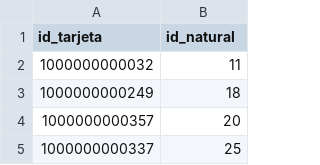
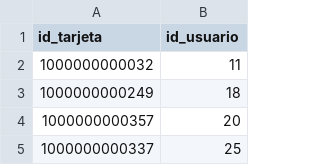
Before and after one commit to fernddevidts/IIC2413-Proyecto, a CSV file: web_app/db/tarjetaUsuario.csv (was web_app/db/tarjetanatural.csv), drawn as a sheet; only a part is shown.

```diff
--- a/web_app/db/tarjetanatural.csv
+++ b/web_app/db/tarjetaUsuario.csv
@@ -1,2 +1,2 @@
-id_tarjeta,id_natural
+id_tarjeta,id_usuario
 1000000000032,11
```
Also changed, not shown: web_app/db/pagoUsuarios.csv, web_app/db/usuarios.csv, 7 other files.
